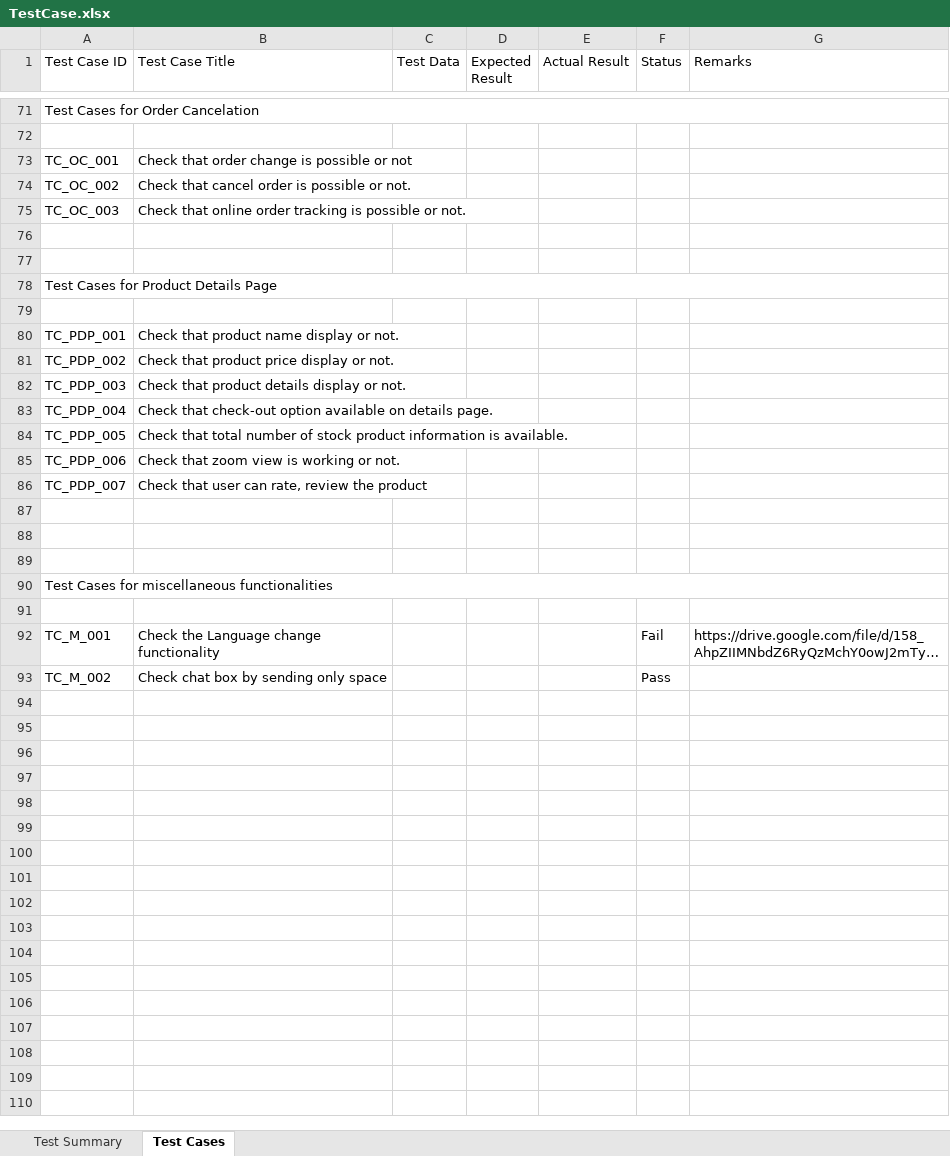
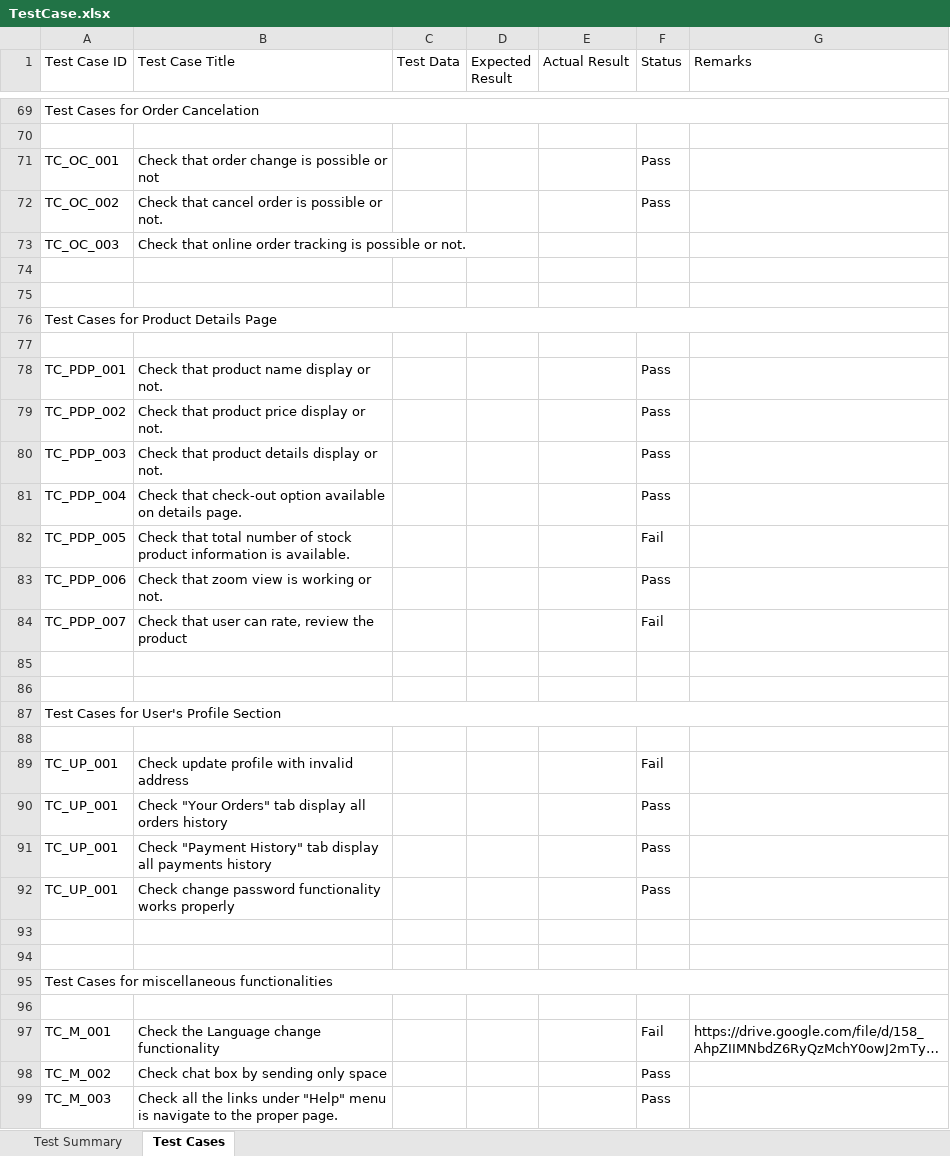
Before and after one commit to Rony002221/TestCase-for-Chaldal.com, an Excel workbook: TestCase.xlsx, sheet Test Cases, drawn as a sheet; only a part is shown, gaps mark what is left out; long unchanged cells end in …; values as stored, in another font and other column widths than the file's, no cell formats; addresses are those after the commit; the diff covers the shown part only; the diff names each change by its address in the sheet, - before the commit and + after, or states it on an @@ line.

Commit message:
almost 90% Test case execution complete

```diff
--- a/TestCase.xlsx (sheet Test Cases)
+++ b/TestCase.xlsx (sheet Test Cases)
-F71:F72 (Status): (empty)
+F71:F72 (Status): Pass
-F78:F81 (Status): (empty)
+F78:F81 (Status): Pass
-F82 (Status): (empty)
+F82 (Status): Fail
-F83 (Status): (empty)
+F83 (Status): Pass
-F84 (Status): (empty)
+F84 (Status): Fail
+row 86: (empty)
+row 87: Test Cases for User's Profile Section
+row 88: (empty)
+row 89: TC_UP_001 | Check update profile with invalid address |  |  |  | Fail
+row 90: TC_UP_001 | Check "Your Orders" tab display all orders history |  |  |  | Pass
+row 91: TC_UP_001 | Check "Payment History" tab display all payments history |  |  |  | Pass
+row 92: TC_UP_001 | Check change password functionality works properly |  |  |  | Pass
+row 99: TC_M_003 | Check all the links under "Help" menu is navigate to the proper page. |  |  |  | Pass
```
Also changed, not shown: 2 removed rows and 18 edited cells elsewhere in this sheet, cell formats.
